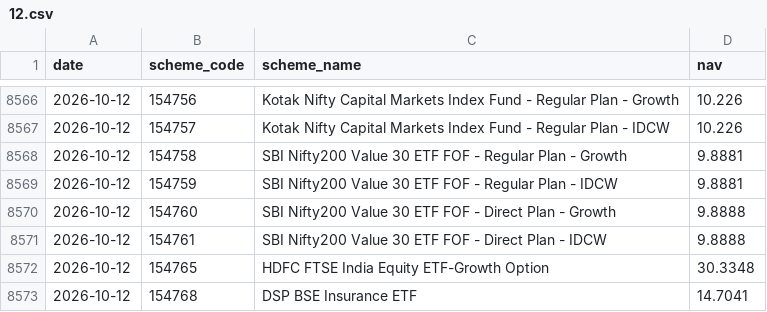
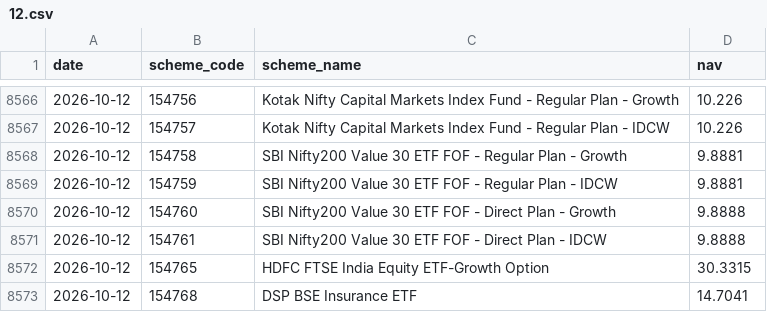
Before and after one commit to shahroz-a/mutual-fund-historical-data, a CSV file: data/Year/2026/10/12.csv, drawn as a sheet; only a part is shown, gaps mark what is left out.

Commit message:
Publish daily dataset metadata

```diff
--- a/data/Year/2026/10/12.csv
+++ b/data/Year/2026/10/12.csv
@@ -8571,3 +8571,3 @@ date,scheme_code,scheme_name,nav
 2026-10-12,154761,SBI Nifty200 Value 30 ETF FOF - Direct Plan - IDCW,9.8888
-2026-10-12,154765,HDFC FTSE India Equity ETF-Growth Option,30.3348
+2026-10-12,154765,HDFC FTSE India Equity ETF-Growth Option,30.3315
 2026-10-12,154768,DSP BSE Insurance ETF,14.7041
```
Also changed, not shown: data/Year/2026/10/13.csv, 7 other files.
